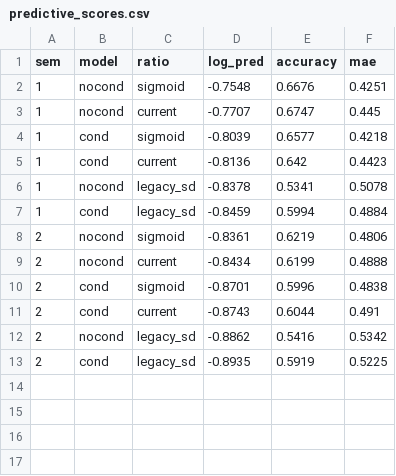
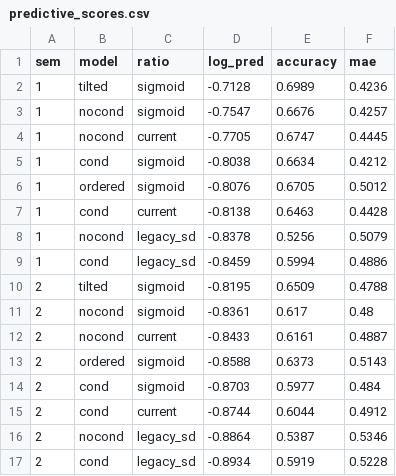
Before and after one commit to GodNaoborot/Fair_grading, a CSV file: results/predictive_scores.csv, drawn as a sheet.

```diff
--- a/results/predictive_scores.csv
+++ b/results/predictive_scores.csv
@@ -1,13 +1,17 @@
 sem,model,ratio,log_pred,accuracy,mae
-1,nocond,sigmoid,-0.7548,0.6676,0.4251
-1,nocond,current,-0.7707,0.6747,0.445
-1,cond,sigmoid,-0.8039,0.6577,0.4218
-1,cond,current,-0.8136,0.642,0.4423
-1,nocond,legacy_sd,-0.8378,0.5341,0.5078
-1,cond,legacy_sd,-0.8459,0.5994,0.4884
-2,nocond,sigmoid,-0.8361,0.6219,0.4806
-2,nocond,current,-0.8434,0.6199,0.4888
-2,cond,sigmoid,-0.8701,0.5996,0.4838
-2,cond,current,-0.8743,0.6044,0.491
-2,nocond,legacy_sd,-0.8862,0.5416,0.5342
-2,cond,legacy_sd,-0.8935,0.5919,0.5225
+1,tilted,sigmoid,-0.7128,0.6989,0.4236
+1,nocond,sigmoid,-0.7547,0.6676,0.4257
+1,nocond,current,-0.7705,0.6747,0.4445
+1,cond,sigmoid,-0.8038,0.6634,0.4212
+1,ordered,sigmoid,-0.8076,0.6705,0.5012
+1,cond,current,-0.8138,0.6463,0.4428
+1,nocond,legacy_sd,-0.8378,0.5256,0.5079
+1,cond,legacy_sd,-0.8459,0.5994,0.4886
+2,tilted,sigmoid,-0.8195,0.6509,0.4788
+2,nocond,sigmoid,-0.8361,0.617,0.48
+2,nocond,current,-0.8433,0.6161,0.4887
+2,ordered,sigmoid,-0.8588,0.6373,0.5143
+2,cond,sigmoid,-0.8703,0.5977,0.484
+2,cond,current,-0.8744,0.6044,0.4912
+2,nocond,legacy_sd,-0.8864,0.5387,0.5346
+2,cond,legacy_sd,-0.8934,0.5919,0.5228
```
Also changed, not shown: results/diagnostics.csv, results/loo_compare_sem1.csv, 13 other files.
